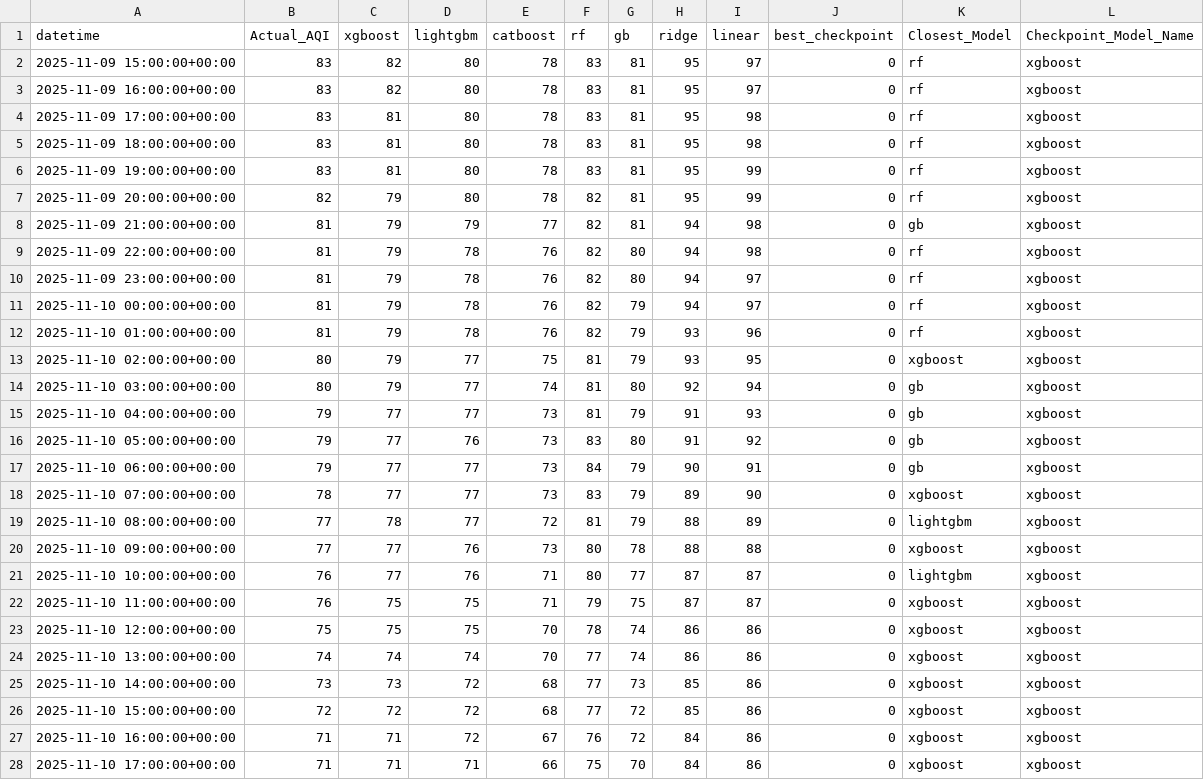
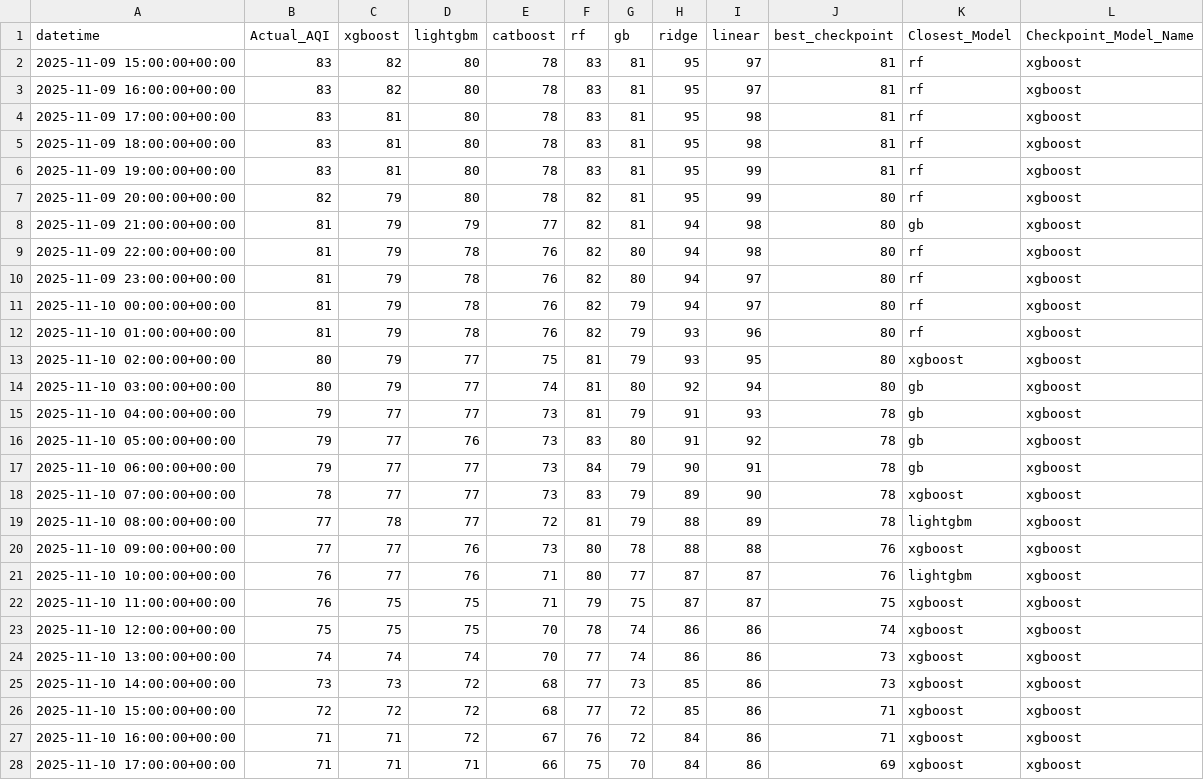
Before and after one commit to Yusra-Munawwar/AQI_Prediction, a CSV file: data/future_aqi_predictions.csv, drawn as a sheet; only a part is shown; the diff covers the shown part only.

```diff
--- a/data/future_aqi_predictions.csv
+++ b/data/future_aqi_predictions.csv
@@ -1,28 +1,28 @@
 datetime,Actual_AQI,xgboost,lightgbm,catboost,rf,gb,ridge,linear,best_checkpoint,Closest_Model,Checkpoint_Model_Name
-2025-11-09 15:00:00+00:00,83,82,80,78,83,81,95,97,0,rf,xgboost
-2025-11-09 16:00:00+00:00,83,82,80,78,83,81,95,97,0,rf,xgboost
-2025-11-09 17:00:00+00:00,83,81,80,78,83,81,95,98,0,rf,xgboost
-2025-11-09 18:00:00+00:00,83,81,80,78,83,81,95,98,0,rf,xgboost
-2025-11-09 19:00:00+00:00,83,81,80,78,83,81,95,99,0,rf,xgboost
-2025-11-09 20:00:00+00:00,82,79,80,78,82,81,95,99,0,rf,xgboost
-2025-11-09 21:00:00+00:00,81,79,79,77,82,81,94,98,0,gb,xgboost
-2025-11-09 22:00:00+00:00,81,79,78,76,82,80,94,98,0,rf,xgboost
-2025-11-09 23:00:00+00:00,81,79,78,76,82,80,94,97,0,rf,xgboost
-2025-11-10 00:00:00+00:00,81,79,78,76,82,79,94,97,0,rf,xgboost
-2025-11-10 01:00:00+00:00,81,79,78,76,82,79,93,96,0,rf,xgboost
-2025-11-10 02:00:00+00:00,80,79,77,75,81,79,93,95,0,xgboost,xgboost
-2025-11-10 03:00:00+00:00,80,79,77,74,81,80,92,94,0,gb,xgboost
-2025-11-10 04:00:00+00:00,79,77,77,73,81,79,91,93,0,gb,xgboost
-2025-11-10 05:00:00+00:00,79,77,76,73,83,80,91,92,0,gb,xgboost
-2025-11-10 06:00:00+00:00,79,77,77,73,84,79,90,91,0,gb,xgboost
-2025-11-10 07:00:00+00:00,78,77,77,73,83,79,89,90,0,xgboost,xgboost
-2025-11-10 08:00:00+00:00,77,78,77,72,81,79,88,89,0,lightgbm,xgboost
-2025-11-10 09:00:00+00:00,77,77,76,73,80,78,88,88,0,xgboost,xgboost
-2025-11-10 10:00:00+00:00,76,77,76,71,80,77,87,87,0,lightgbm,xgboost
-2025-11-10 11:00:00+00:00,76,75,75,71,79,75,87,87,0,xgboost,xgboost
-2025-11-10 12:00:00+00:00,75,75,75,70,78,74,86,86,0,xgboost,xgboost
-2025-11-10 13:00:00+00:00,74,74,74,70,77,74,86,86,0,xgboost,xgboost
-2025-11-10 14:00:00+00:00,73,73,72,68,77,73,85,86,0,xgboost,xgboost
-2025-11-10 15:00:00+00:00,72,72,72,68,77,72,85,86,0,xgboost,xgboost
-2025-11-10 16:00:00+00:00,71,71,72,67,76,72,84,86,0,xgboost,xgboost
-2025-11-10 17:00:00+00:00,71,71,71,66,75,70,84,86,0,xgboost,xgboost
+2025-11-09 15:00:00+00:00,83,82,80,78,83,81,95,97,81,rf,xgboost
+2025-11-09 16:00:00+00:00,83,82,80,78,83,81,95,97,81,rf,xgboost
+2025-11-09 17:00:00+00:00,83,81,80,78,83,81,95,98,81,rf,xgboost
+2025-11-09 18:00:00+00:00,83,81,80,78,83,81,95,98,81,rf,xgboost
+2025-11-09 19:00:00+00:00,83,81,80,78,83,81,95,99,81,rf,xgboost
+2025-11-09 20:00:00+00:00,82,79,80,78,82,81,95,99,80,rf,xgboost
+2025-11-09 21:00:00+00:00,81,79,79,77,82,81,94,98,80,gb,xgboost
+2025-11-09 22:00:00+00:00,81,79,78,76,82,80,94,98,80,rf,xgboost
+2025-11-09 23:00:00+00:00,81,79,78,76,82,80,94,97,80,rf,xgboost
+2025-11-10 00:00:00+00:00,81,79,78,76,82,79,94,97,80,rf,xgboost
+2025-11-10 01:00:00+00:00,81,79,78,76,82,79,93,96,80,rf,xgboost
+2025-11-10 02:00:00+00:00,80,79,77,75,81,79,93,95,80,xgboost,xgboost
+2025-11-10 03:00:00+00:00,80,79,77,74,81,80,92,94,80,gb,xgboost
+2025-11-10 04:00:00+00:00,79,77,77,73,81,79,91,93,78,gb,xgboost
+2025-11-10 05:00:00+00:00,79,77,76,73,83,80,91,92,78,gb,xgboost
+2025-11-10 06:00:00+00:00,79,77,77,73,84,79,90,91,78,gb,xgboost
+2025-11-10 07:00:00+00:00,78,77,77,73,83,79,89,90,78,xgboost,xgboost
+2025-11-10 08:00:00+00:00,77,78,77,72,81,79,88,89,78,lightgbm,xgboost
+2025-11-10 09:00:00+00:00,77,77,76,73,80,78,88,88,76,xgboost,xgboost
+2025-11-10 10:00:00+00:00,76,77,76,71,80,77,87,87,76,lightgbm,xgboost
+2025-11-10 11:00:00+00:00,76,75,75,71,79,75,87,87,75,xgboost,xgboost
+2025-11-10 12:00:00+00:00,75,75,75,70,78,74,86,86,74,xgboost,xgboost
+2025-11-10 13:00:00+00:00,74,74,74,70,77,74,86,86,73,xgboost,xgboost
+2025-11-10 14:00:00+00:00,73,73,72,68,77,73,85,86,73,xgboost,xgboost
+2025-11-10 15:00:00+00:00,72,72,72,68,77,72,85,86,71,xgboost,xgboost
+2025-11-10 16:00:00+00:00,71,71,72,67,76,72,84,86,71,xgboost,xgboost
+2025-11-10 17:00:00+00:00,71,71,71,66,75,70,84,86,69,xgboost,xgboost
```
Also changed, not shown: 69 edited cells elsewhere in this file, data/future_prediction_comparison.csv, 4 other files.
